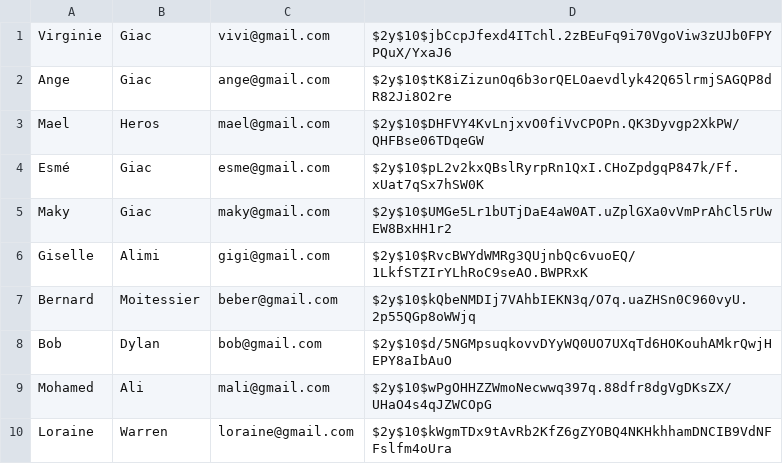
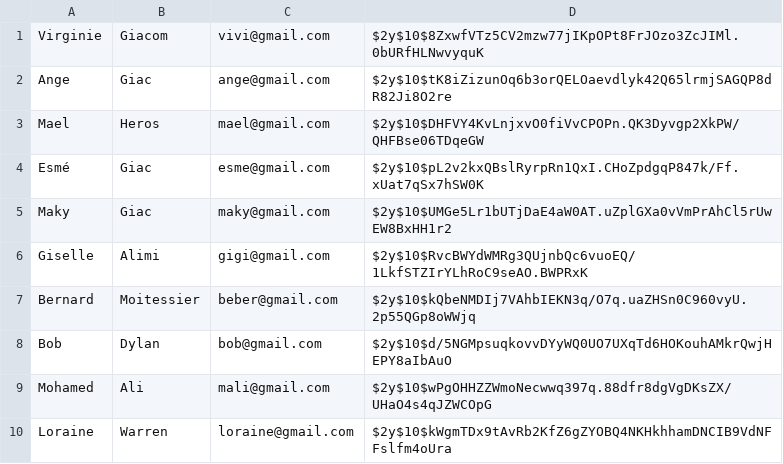
Before and after one commit to lana-12/blog_wolf, a CSV file: src/datas/users.csv, drawn as a sheet.

```diff
--- a/src/datas/users.csv
+++ b/src/datas/users.csv
@@ -1,2 +1,2 @@
-Virginie;Giac;vivi@gmail.com;$2y$10$jbCcpJfexd4ITchl.2zBEuFq9i70VgoViw3zUJb0FPYPQuX/YxaJ6
+Virginie;Giacom;vivi@gmail.com;$2y$10$8ZxwfVTz5CV2mzw77jIKpOPt8FrJOzo3ZcJIMl.0bURfHLNwvyquK
 Ange;Giac;ange@gmail.com;$2y$10$tK8iZizunOq6b3orQELOaevdlyk42Q65lrmjSAGQP8dR82Ji8O2re
```
Also changed, not shown: 15 other files.
